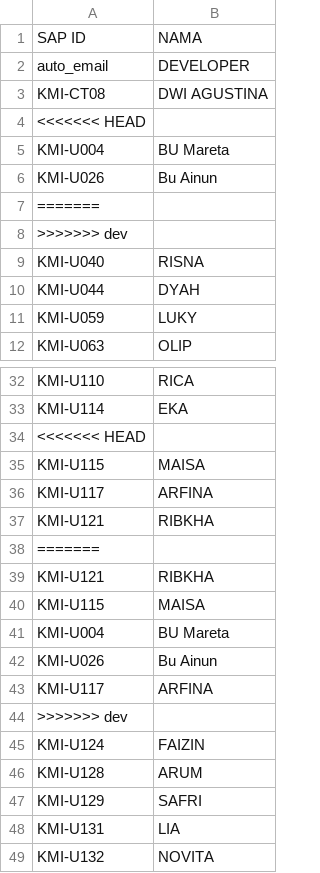
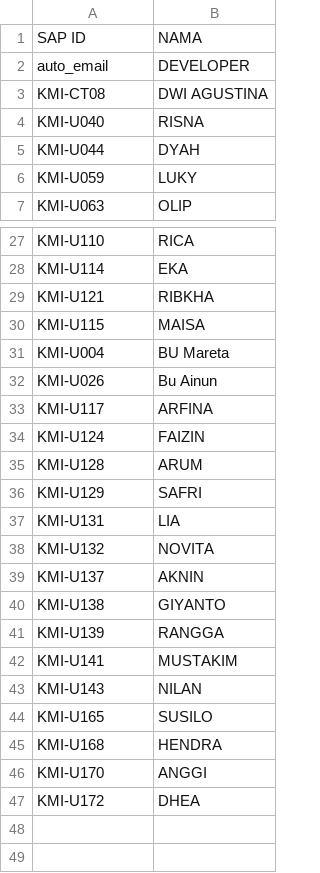
Before and after one commit to tataamal/cohv-app, a CSV file: public/csv/user_sap.csv, drawn as a sheet; only a part is shown, gaps mark what is left out; the shorter side is filled out with more unchanged rows.

Commit message:
feat: Add `user_sap.csv` containing SAP user IDs and names.

```diff
--- a/public/csv/user_sap.csv
+++ b/public/csv/user_sap.csv
@@ -3,7 +3,2 @@ auto_email,DEVELOPER
 KMI-CT08,DWI AGUSTINA
-<<<<<<< HEAD
-KMI-U004,BU Mareta
-KMI-U026,Bu Ainun
-=======
->>>>>>> dev
 KMI-U040,RISNA
@@ -33,7 +28,2 @@ KMI-U110,RICA
 KMI-U114,EKA
-<<<<<<< HEAD
-KMI-U115,MAISA
-KMI-U117,ARFINA
-KMI-U121,RIBKHA
-=======
 KMI-U121,RIBKHA
@@ -43,3 +33,2 @@ KMI-U026,Bu Ainun
 KMI-U117,ARFINA
->>>>>>> dev
 KMI-U124,FAIZIN
```
